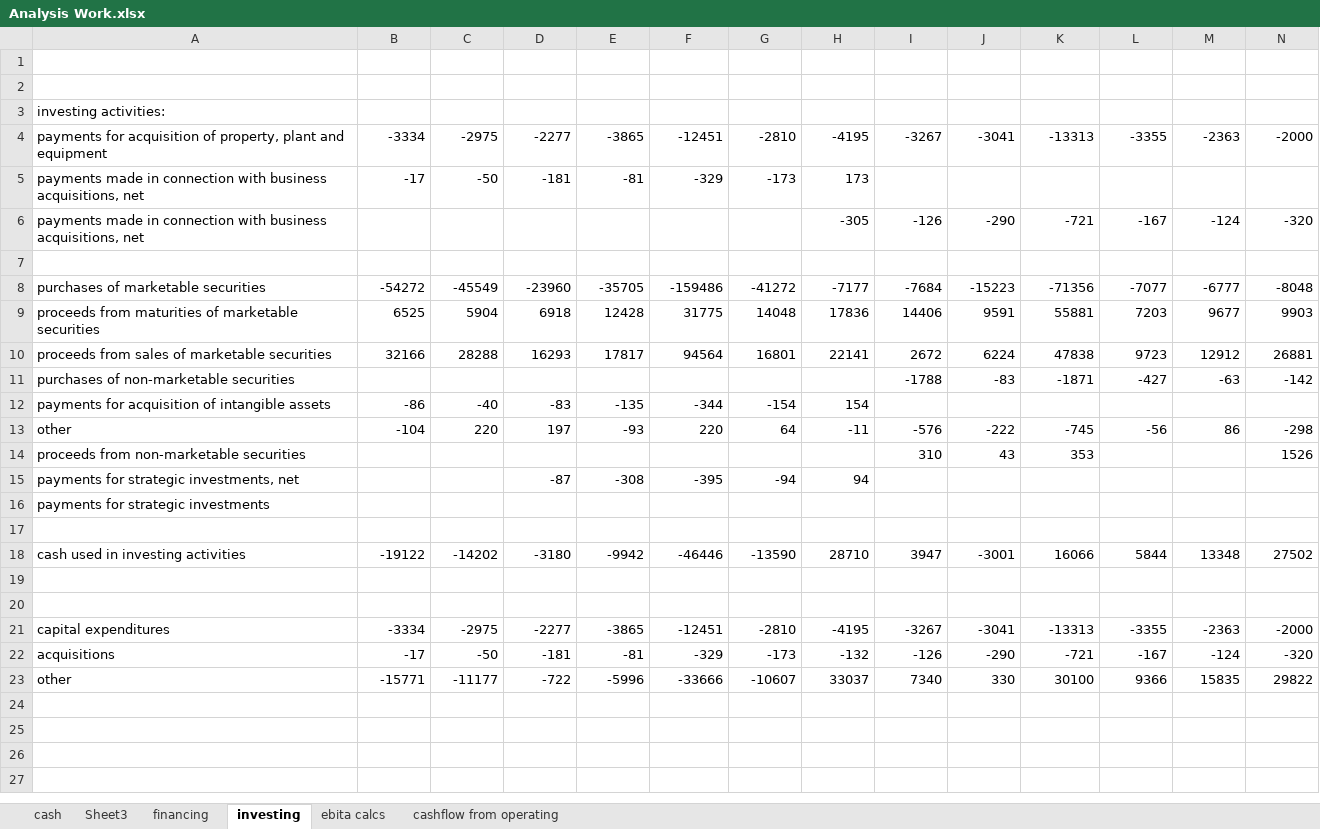
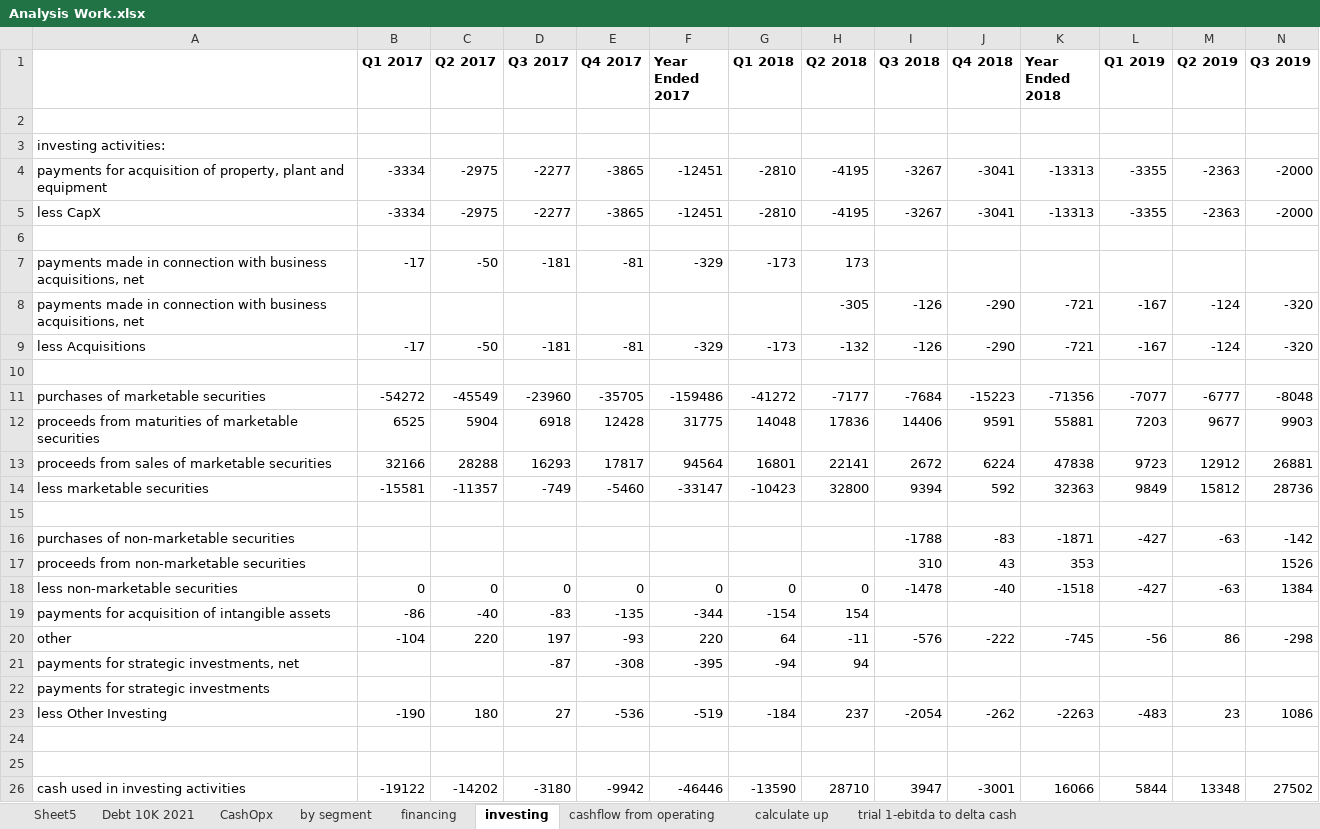
Before and after one commit to Julia-Susser/Financial-Statements, an Excel workbook: output/Financial Statement AAPL/Analysis Work.xlsx, sheet investing, drawn as a sheet; only a part is shown; values as stored, in another font and other column widths than the file's, no borders; removed rows and columns are numbered as before the commit, all else as after; rows hold the shown columns only; the diff names each change by its address in the sheet, - before the commit and + after, or states it on an @@ line.

```diff
--- a/output/Financial Statement AAPL/Analysis Work.xlsx (sheet investing)
+++ b/output/Financial Statement AAPL/Analysis Work.xlsx (sheet investing)
-sheet tab: cash
+sheet tab: trial 1-ebitda to delta cash
-sheet tab: Sheet3
+sheet tab: by segment
-sheet tab: ebita calcs
+sheet tab: Sheet5
+sheet tab: Debt 10K 2021
+sheet tab: CashOpx
+sheet tab: calculate up
@@ sheet tab order changed: Sheet5 | Debt 10K 2021 | CashOpx | by segment | financing | investing | cashflow from operating | calculate up | trial 1-ebitda to delta cash @@
-row 1: (empty)
+row 1:  | Q1 2017 | Q2 2017 | Q3 2017 | Q4 2017 | Year Ended 2017 | Q1 2018 | Q2 2018 | Q3 2018 | Q4 2018 | Year Ended 2018 | Q1 2019 | Q2 2019 | Q3 2019
+row 5: less CapX | -3334 | -2975 | -2277 | -3865 | -12451 | -2810 | -4195 | -3267 | -3041 | -13313 | -3355 | -2363 | -2000
+row 6: (empty)
+row 9: less Acquisitions | -17 | -50 | -181 | -81 | -329 | -173 | -132 | -126 | -290 | -721 | -167 | -124 | -320
+row 14: less marketable securities | -15581 | -11357 | -749 | -5460 | -33147 | -10423 | 32800 | 9394 | 592 | 32363 | 9849 | 15812 | 28736
+row 15: (empty)
@@ row 14 moved to row 17: proceeds from non-marketable securities @@
+row 18: less non-marketable securities | 0 | 0 | 0 | 0 | 0 | 0 | 0 | -1478 | -40 | -1518 | -427 | -63 | 1384
+row 23: less Other Investing | -190 | 180 | 27 | -536 | -519 | -184 | 237 | -2054 | -262 | -2263 | -483 | 23 | 1086
+row 24: (empty)
-row 19: (empty)
-row 20: (empty)
-row 21: capital expenditures | -3334 | -2975 | -2277 | -3865 | -12451 | -2810 | -4195 | -3267 | -3041 | -13313 | -3355 | -2363 | -2000
-row 22: acquisitions | -17 | -50 | -181 | -81 | -329 | -173 | -132 | -126 | -290 | -721 | -167 | -124 | -320
-row 23: other | -15771 | -11177 | -722 | -5996 | -33666 | -10607 | 33037 | 7340 | 330 | 30100 | 9366 | 15835 | 29822
```
Also changed, not shown: sheet cashflow from operating, sheet by segment, sheet financing, sheet trial 1-ebitda to delta cash, formulas that keep their value, output/Financial Statement AAPL/Compiled Balance Statement-AAPL.xlsx, output/Financial Statement AAPL/Compiled Income Statement-AAPL.xlsx, 6 other files.
